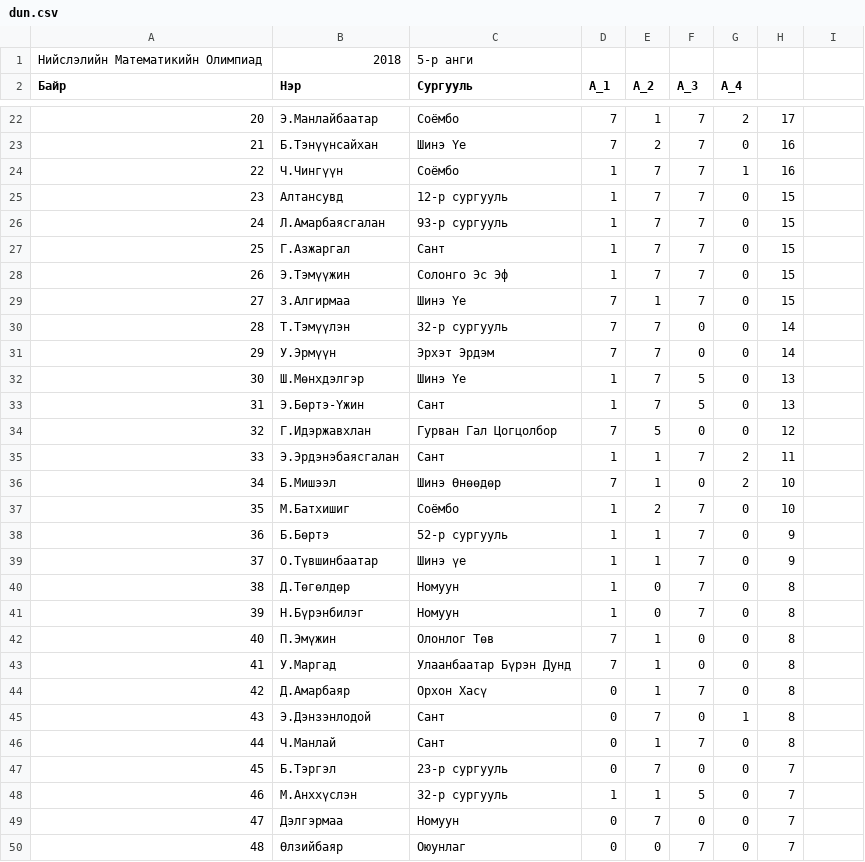
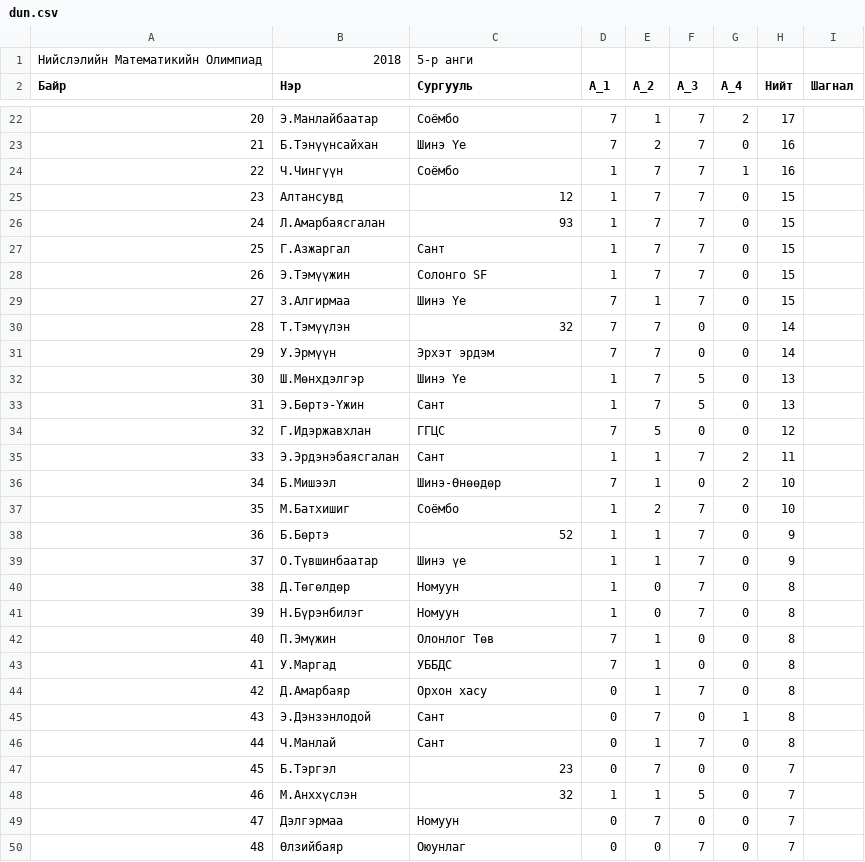
Before and after one commit to batmendbar/Myangat, a CSV file: dun.csv, drawn as a sheet; only a part is shown, gaps mark what is left out; the diff covers the shown part only.

```diff
--- a/dun.csv
+++ b/dun.csv
@@ -2 +2 @@
-Байр,Нэр,Сургууль,А_1,А_2,А_3,А_4,
+Байр,Нэр,Сургууль,А_1,А_2,А_3,А_4,Нийт,Шагнал
@@ -25,2 +25,2 @@
-23,Алтансувд,12-р сургууль,1,7,7,0,15
-24,Л.Амарбаясгалан ,93-р сургууль,1,7,7,0,15
+23,Алтансувд,12,1,7,7,0,15,
+24,Л.Амарбаясгалан ,93,1,7,7,0,15,
@@ -28 +28 @@
-26,Э.Тэмүүжин,Солонго Эс Эф,1,7,7,0,15
+26,Э.Тэмүүжин,Солонго SF,1,7,7,0,15,
@@ -30,2 +30,2 @@
-28,Т.Тэмүүлэн,32-р сургууль,7,7,0,0,14
-29,У.Эрмүүн ,Эрхэт Эрдэм ,7,7,0,0,14
+28,Т.Тэмүүлэн,32,7,7,0,0,14,
+29,У.Эрмүүн ,Эрхэт эрдэм ,7,7,0,0,14,
@@ -34 +34 @@
-32,Г.Идэржавхлан,Гурван Гал Цогцолбор,7,5,0,0,12
+32,Г.Идэржавхлан,ГГЦС,7,5,0,0,12,
@@ -36 +36 @@
-34,Б.Мишээл,Шинэ Өнөөдөр,7,1,0,2,10
+34,Б.Мишээл,Шинэ-Өнөөдөр,7,1,0,2,10,
@@ -38 +38 @@
-36,Б.Бөртэ,52-р сургууль,1,1,7,0,9
+36,Б.Бөртэ,52,1,1,7,0,9,
@@ -43,2 +43,2 @@
-41,У.Маргад,Улаанбаатар Бүрэн Дунд,7,1,0,0,8
-42,Д.Амарбаяр,Орхон Хасү,0,1,7,0,8
+41,У.Маргад,УББДС,7,1,0,0,8,
+42,Д.Амарбаяр,Орхон хасу,0,1,7,0,8,
@@ -47,2 +47,2 @@
-45,Б.Тэргэл,23-р сургууль,0,7,0,0,7
-46,М.Анххүслэн,32-р сургууль,1,1,5,0,7
+45,Б.Тэргэл,23,0,7,0,0,7,
+46,М.Анххүслэн,32,1,1,5,0,7,
```
Also changed, not shown: 33 edited cells elsewhere in this file, 4 other files.
